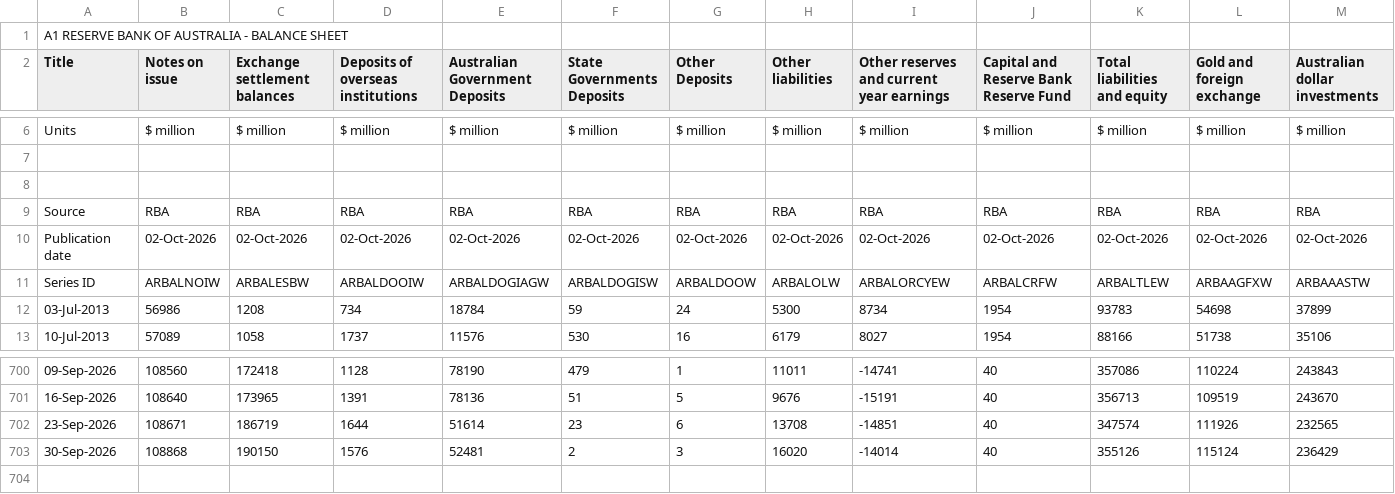
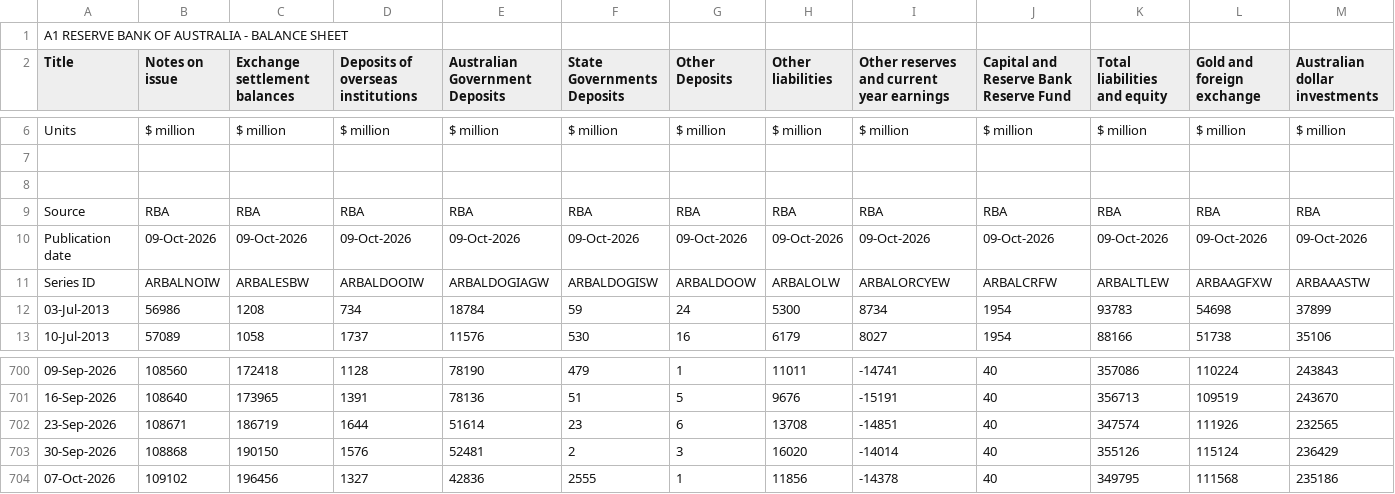
Before and after one commit to naikon4eg/rba-data-mirror, a CSV file: data/a1-data.csv, drawn as a sheet; only a part is shown, gaps mark what is left out; rows hold the shown columns only; the diff covers the shown part only; the diff names each change by its address in the sheet, - before the commit and + after, or states it on an @@ line.

```diff
--- a/data/a1-data.csv
+++ b/data/a1-data.csv
-B10 (Notes on issue): 02-Oct-2026
+B10 (Notes on issue): 09-Oct-2026
-C10 (Exchange settlement balances): 02-Oct-2026
+C10 (Exchange settlement balances): 09-Oct-2026
-D10: 02-Oct-2026
+D10: 09-Oct-2026
-E10 (Australian Government Deposits): 02-Oct-2026
+E10 (Australian Government Deposits): 09-Oct-2026
-F10 (State Governments Deposits): 02-Oct-2026
+F10 (State Governments Deposits): 09-Oct-2026
-G10 (Other Deposits): 02-Oct-2026
+G10 (Other Deposits): 09-Oct-2026
-H10 (Other liabilities): 02-Oct-2026
+H10 (Other liabilities): 09-Oct-2026
-I10: 02-Oct-2026
+I10: 09-Oct-2026
-J10: 02-Oct-2026
+J10: 09-Oct-2026
-K10 (Total liabilities and equity): 02-Oct-2026
+K10 (Total liabilities and equity): 09-Oct-2026
-L10 (Gold and foreign exchange): 02-Oct-2026
+L10 (Gold and foreign exchange): 09-Oct-2026
-M10 (Australian dollar investments): 02-Oct-2026
+M10 (Australian dollar investments): 09-Oct-2026
+row 704: 07-Oct-2026 | 109102 | 196456 | 1327 | 42836 | 2555 | 1 | 11856 | -14378 | 40 | 349795 | 111568 | 235186
```
Also changed, not shown: 2 edited cells elsewhere in this file.
